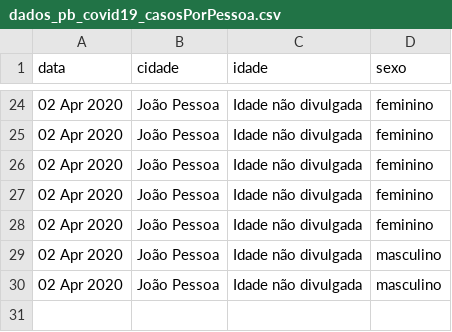
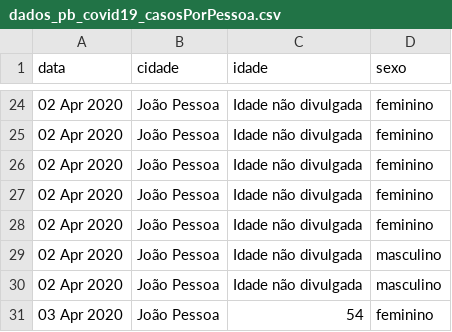
Before and after one commit to covid19pb/covid19pb.github.io, a CSV file: data/dados_pb_covid19_casosPorPessoa.csv, drawn as a sheet; only a part is shown, gaps mark what is left out; the diff names each change by its address in the sheet, - before the commit and + after, or states it on an @@ line.

Commit message:
Atualização dos dados - 03/04/2020 - 15h
Boletim da secretaria de saúde da PB

Data: 03/04/2020
Horário: 13h40

```diff
--- a/data/dados_pb_covid19_casosPorPessoa.csv
+++ b/data/dados_pb_covid19_casosPorPessoa.csv
+row 31: 03 Apr 2020 | João Pessoa | 54 | feminino
```
Also changed, not shown: data/dados_pb_covid19_casosPorCidade.csv, data/dados_pb_covid19_casosPorData.csv, 1 other file.
